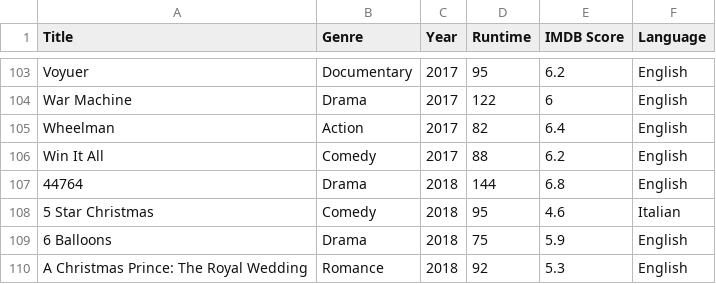
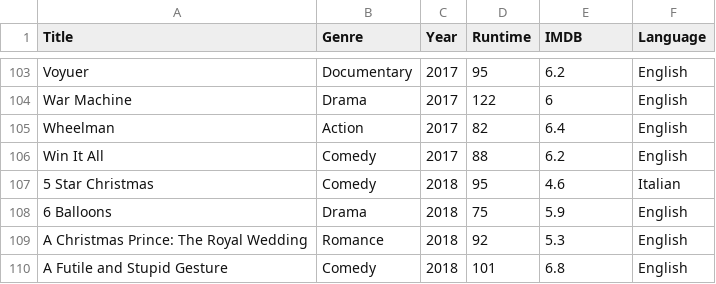
Before and after one commit to laylaguyot/datasets, a CSV file: netflix.csv, drawn as a sheet; only a part is shown, gaps mark what is left out; the shorter side is filled out with more unchanged rows; the diff names each change by its address in the sheet, - before the commit and + after, or states it on an @@ line.

Commit message:
Add files via upload

```diff
--- a/netflix.csv
+++ b/netflix.csv
-E1: IMDB Score
+E1: IMDB
-row 107: 44764 | Drama | 2018 | 144 | 6.8 | English
```
